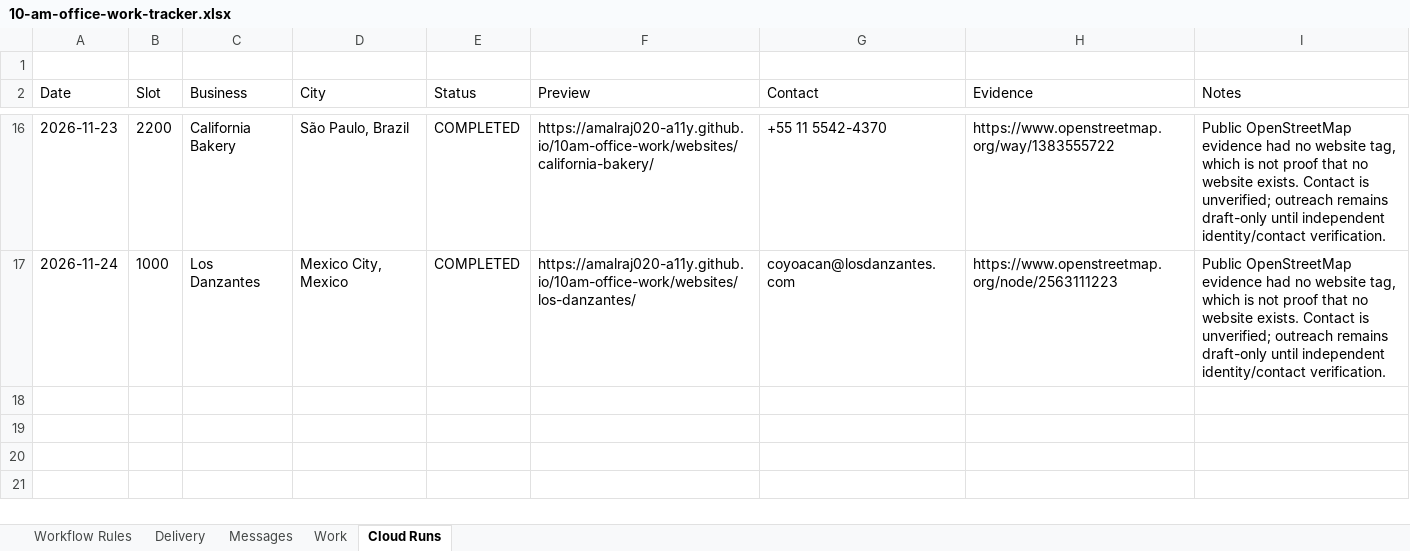
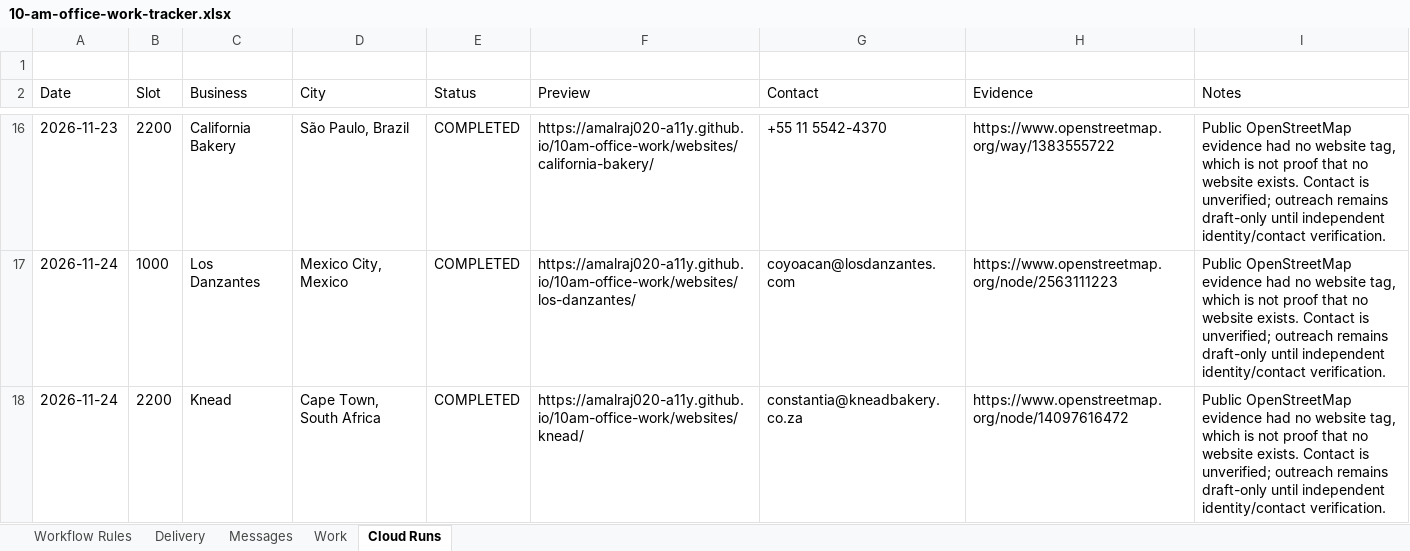
Before and after one commit to amalraj020-a11y/10am-office-work, an Excel workbook: work/10-am-office-work-tracker.xlsx, sheet Cloud Runs, drawn as a sheet; only a part is shown, gaps mark what is left out; values as stored, in another font and other column widths than the file's, no borders; the diff names each change by its address in the sheet, - before the commit and + after, or states it on an @@ line.

Commit message:
Run Amala local-business cloud website slot

```diff
--- a/work/10-am-office-work-tracker.xlsx (sheet Cloud Runs)
+++ b/work/10-am-office-work-tracker.xlsx (sheet Cloud Runs)
+row 18: 2026-11-24 | 2200 | Knead | Cape Town, South Africa | COMPLETED | https://amalraj020-a11y.github.io/10am-office-work/websites/knead/ | constantia@kneadbakery.co.za | https://www.openstreetmap.org/node/14097616472 | Public OpenStreetMap evidence had no website tag, which is not proof that no website exists. Contact is unverified; outreach remains draft-only until independent identity/contact verification.
```
Also changed, not shown: 8 other files.
